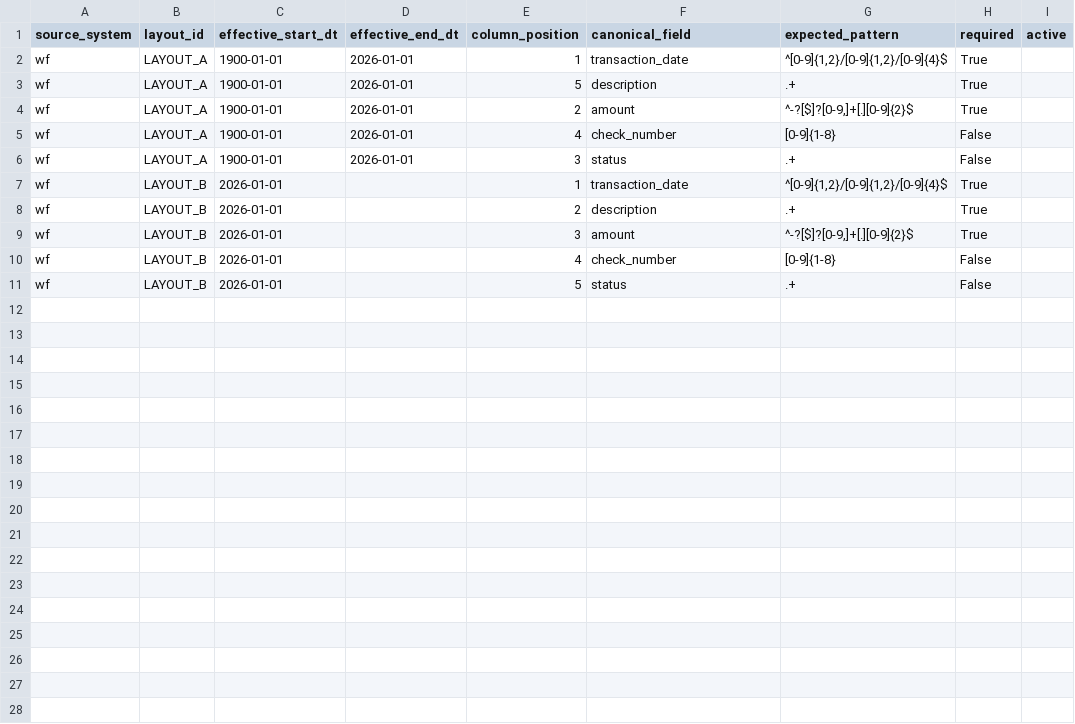
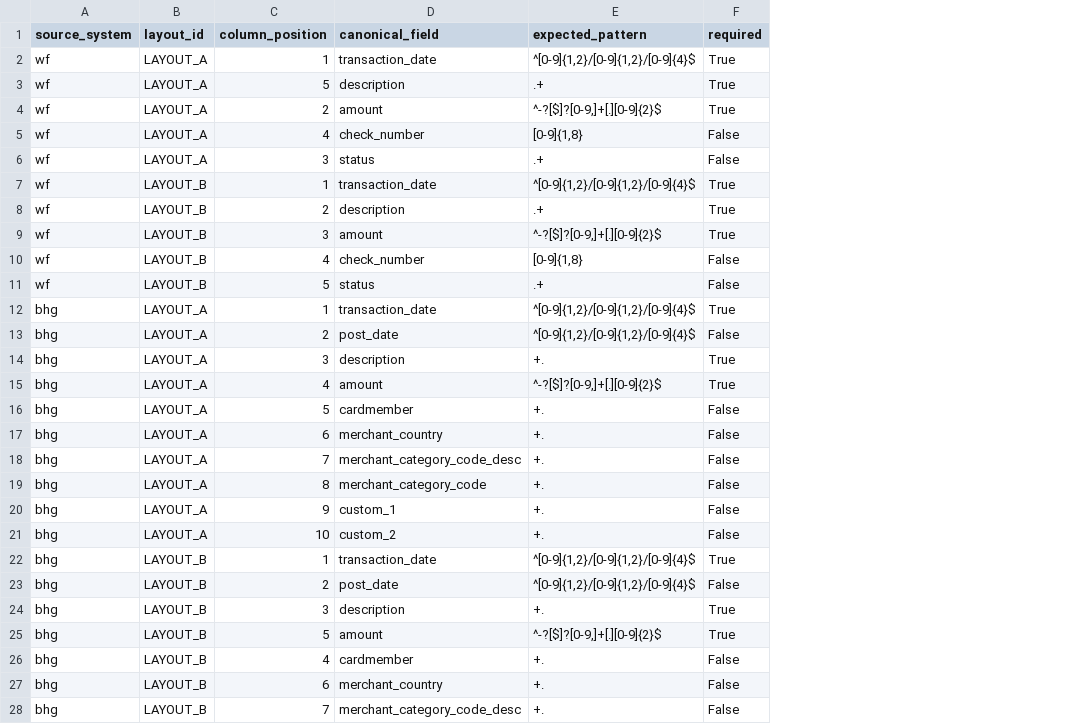
Before and after one commit to MichaelTuchman/fin-data-foundry, a CSV file: layouts/layout_cols.csv, drawn as a sheet; only a part is shown; removed rows and columns are numbered as before the commit, all else as after; the diff covers the shown part only; the diff names each change by its address in the sheet, - before the commit and + after, or states it on an @@ line.

Commit message:
added BHG layout

```diff
--- a/layouts/layout_cols.csv
+++ b/layouts/layout_cols.csv
-column C (effective_start_dt), rows 2-11: 1900-01-01 | 1900-01-01 | 1900-01-01 | 1900-01-01 | 1900-01-01 | 2026-01-01 | 2026-01-01 | 2026-01-01 | 2026-01-01 | 2026-01-01
-column D (effective_end_dt), rows 2-6: all 2026-01-01
-column I (active), empty
-E5 (expected_pattern): [0-9]{1-8}
+E5 (expected_pattern): [0-9]{1,8}
-E10 (expected_pattern): [0-9]{1-8}
+E10 (expected_pattern): [0-9]{1,8}
+row 12: bhg | LAYOUT_A | 1 | transaction_date | ^[0-9]{1,2}/[0-9]{1,2}/[0-9]{4}$ | True
+row 13: bhg | LAYOUT_A | 2 | post_date | ^[0-9]{1,2}/[0-9]{1,2}/[0-9]{4}$ | False
+row 14: bhg | LAYOUT_A | 3 | description | +. | True
+row 15: bhg | LAYOUT_A | 4 | amount | ^-?[$]?[0-9,]+[.][0-9]{2}$ | True
+row 16: bhg | LAYOUT_A | 5 | cardmember | +. | False
+row 17: bhg | LAYOUT_A | 6 | merchant_country | +. | False
+row 18: bhg | LAYOUT_A | 7 | merchant_category_code_desc | +. | False
+row 19: bhg | LAYOUT_A | 8 | merchant_category_code | +. | False
+row 20: bhg | LAYOUT_A | 9 | custom_1 | +. | False
+row 21: bhg | LAYOUT_A | 10 | custom_2 | +. | False
+row 22: bhg | LAYOUT_B | 1 | transaction_date | ^[0-9]{1,2}/[0-9]{1,2}/[0-9]{4}$ | True
+row 23: bhg | LAYOUT_B | 2 | post_date | ^[0-9]{1,2}/[0-9]{1,2}/[0-9]{4}$ | False
+row 24: bhg | LAYOUT_B | 3 | description | +. | True
+row 25: bhg | LAYOUT_B | 5 | amount | ^-?[$]?[0-9,]+[.][0-9]{2}$ | True
+row 26: bhg | LAYOUT_B | 4 | cardmember | +. | False
+row 27: bhg | LAYOUT_B | 6 | merchant_country | +. | False
+row 28: bhg | LAYOUT_B | 7 | merchant_category_code_desc | +. | False
```
Also changed, not shown: 3 added rows elsewhere in this file.
